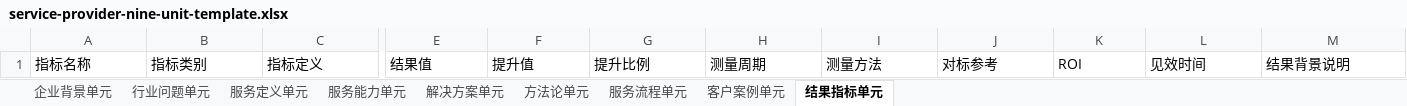
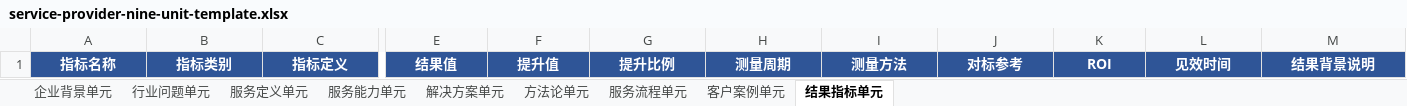
Before and after one commit to matutu-ai/danyuange, an Excel workbook: assets/service-provider-nine-unit-template.xlsx, sheet 结果指标单元, drawn as a sheet; only a part is shown, gaps mark what is left out; values as stored, in another font and other column widths than the file's, no borders; the diff covers the shown part only; the diff names each change by its address in the sheet, - before the commit and + after, or states it on an @@ line.

```diff
--- a/assets/service-provider-nine-unit-template.xlsx (sheet 结果指标单元)
+++ b/assets/service-provider-nine-unit-template.xlsx (sheet 结果指标单元)
-A1:M1 fill: none
+A1:M1 fill: #2F5597
@@ A1:C1 bold: off → on, text colour: black → #FFFFFF @@
-A1:M1 alignment: left
+A1:M1 alignment: center
@@ E1:M1 bold: off → on, text colour: black → #FFFFFF @@
```
Also changed, not shown: cell formats elsewhere in this sheet, sheet 客户案例单元, sheet 服务能力单元, sheet 服务定义单元, sheet 方法论单元, sheet 行业问题单元, sheet 解决方案单元, 2 more sheets, assets/manufacturer-nine-unit-template.xlsx, 3 other files.
